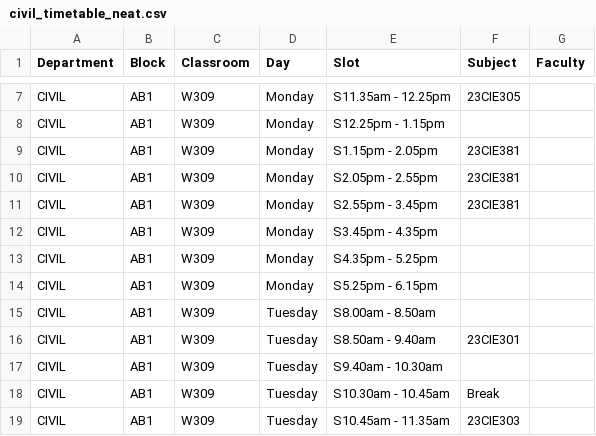
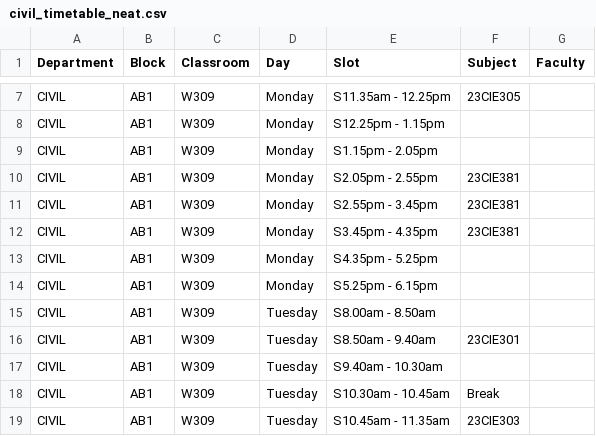
Before and after one commit to gayathry575/freeslot, a CSV file: civil_timetable_neat.csv, drawn as a sheet; only a part is shown, gaps mark what is left out.

```diff
--- a/civil_timetable_neat.csv
+++ b/civil_timetable_neat.csv
@@ -8,6 +8,6 @@ CIVIL,AB1,W309,Monday,S11.35am - 12.25pm,23CIE305,
 CIVIL,AB1,W309,Monday,S12.25pm - 1.15pm,,
-CIVIL,AB1,W309,Monday,S1.15pm - 2.05pm,23CIE381,
+CIVIL,AB1,W309,Monday,S1.15pm - 2.05pm,,
 CIVIL,AB1,W309,Monday,S2.05pm - 2.55pm,23CIE381,
 CIVIL,AB1,W309,Monday,S2.55pm - 3.45pm,23CIE381,
-CIVIL,AB1,W309,Monday,S3.45pm - 4.35pm,,
+CIVIL,AB1,W309,Monday,S3.45pm - 4.35pm,23CIE381,
 CIVIL,AB1,W309,Monday,S4.35pm - 5.25pm,,
```
Also changed, not shown: 1 other file.
